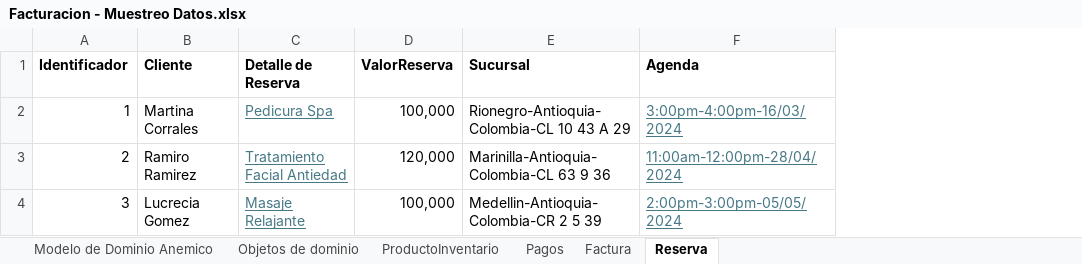
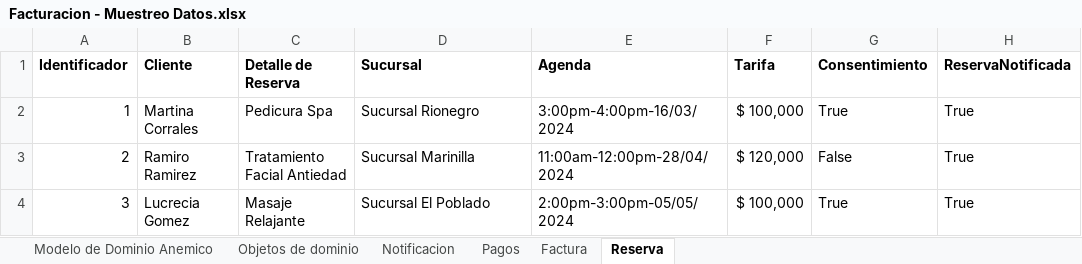
Before and after one commit to cristianospina/DOO, an Excel workbook: SpaOnline/ModeloDominio/Facturacion - Muestreo Datos.xlsx, sheet Reserva, drawn as a sheet; values as stored, in another font and other column widths than the file's, no borders; removed rows and columns are numbered as before the commit, all else as after; the diff names each change by its address in the sheet, - before the commit and + after, or states it on an @@ line.

```diff
--- a/SpaOnline/ModeloDominio/Facturacion - Muestreo Datos.xlsx (sheet Reserva)
+++ b/SpaOnline/ModeloDominio/Facturacion - Muestreo Datos.xlsx (sheet Reserva)
-sheet tab: ProductoInventario
+sheet tab: Notificacion
-column D (ValorReserva), rows 2-4: 100,000 | 120,000 | 100,000
+column F (Tarifa), rows 2-4: $ 100,000 | $ 120,000 | $ 100,000
+column G (Consentimiento), rows 2-4: True | False | True
+column H (ReservaNotificada), rows 2-4: all True
@@ C2:C4 underline: on → off, text colour: #467886 → black @@
-D2 (Sucursal): Rionegro-Antioquia-Colombia-CL 10 43 A 29
+D2 (Sucursal): Sucursal Rionegro
@@ E2:E4 underline: on → off, text colour: #467886 → black @@
-D3 (Sucursal): Marinilla-Antioquia-Colombia-CL 63 9 36
+D3 (Sucursal): Sucursal Marinilla
-D4 (Sucursal): Medellin-Antioquia-Colombia-CR 2 5 39
+D4 (Sucursal): Sucursal El Poblado
```
Also changed, not shown: sheet Factura, sheet Objetos de dominio, sheet Modelo de Dominio Anemico, formulas that keep their value, charts or pictures, SpaOnline/ModeloDominio/Notificación - Muestreo Datos.xlsx, SpaOnline/ModeloDominio/Reservas - Muestreo Datos.xlsx, 2 other files.
